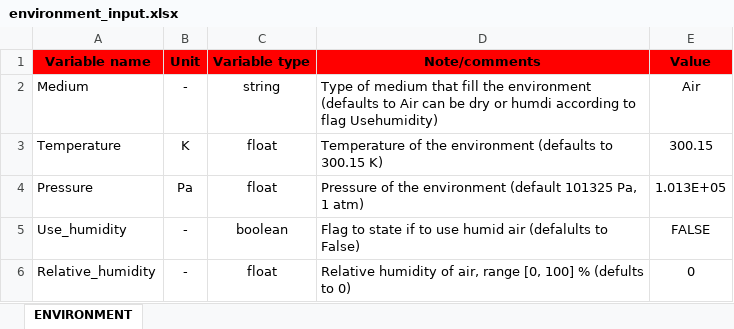
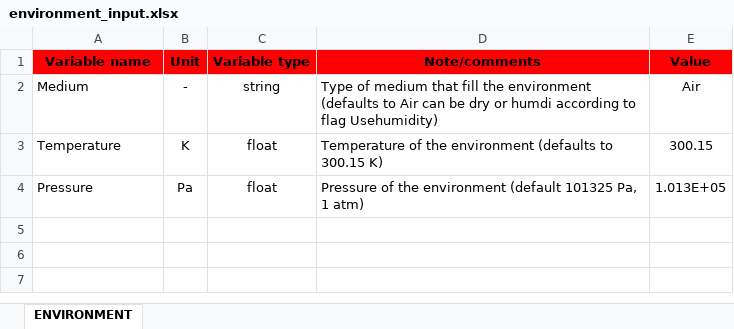
Before and after one commit to MAHTEP/OPENSC2, an Excel workbook: TDD_examples/CASE_3_HTS_HVDC/environment_input.xlsx, sheet ENVIRONMENT, drawn as a sheet; values as stored, in another font and other column widths than the file's, no borders; the diff names each change by its address in the sheet, - before the commit and + after, or states it on an @@ line.

Commit message:
chore: update input file of TDD case3 to last version
Updated input files used to run the test case 3 for the TDD to the last version already available in folder ..\source_code\input_files\input_file_template.

modified:   ../TDD_examples/CASE_3_HTS_HVDC/conductor_1_coupling.xlsx
modified:   ../TDD_examples/CASE_3_HTS_HVDC/conductor_1_input.xlsx
modified:   ../TDD_examples/CASE_3_HTS_HVDC/conductor_1_operation.xlsx
modified:   ../TDD_examples/CASE_3_HTS_HVDC/conductor_definition.xlsx
modified:   ../TDD_examples/CASE_3_HTS_HVDC/conductor_diagnostic.xlsx
modified:   ../TDD_examples/CASE_3_HTS_HVDC/conductor_grid.xlsx
modified:   ../TDD_examples/CASE_3_HTS_HVDC/environment_input.xlsx

```diff
--- a/TDD_examples/CASE_3_HTS_HVDC/environment_input.xlsx (sheet ENVIRONMENT)
+++ b/TDD_examples/CASE_3_HTS_HVDC/environment_input.xlsx (sheet ENVIRONMENT)
-row 5: Use_humidity | - | boolean | Flag to state if to use humid air (defalults to False) | FALSE
-row 6: Relative_humidity | - | float | Relative humidity of air, range [0, 100] % (defults to 0) | 0
```
Also changed, not shown: TDD_examples/CASE_3_HTS_HVDC/conductor_1_coupling.xlsx, TDD_examples/CASE_3_HTS_HVDC/conductor_1_input.xlsx, 4 other files.
